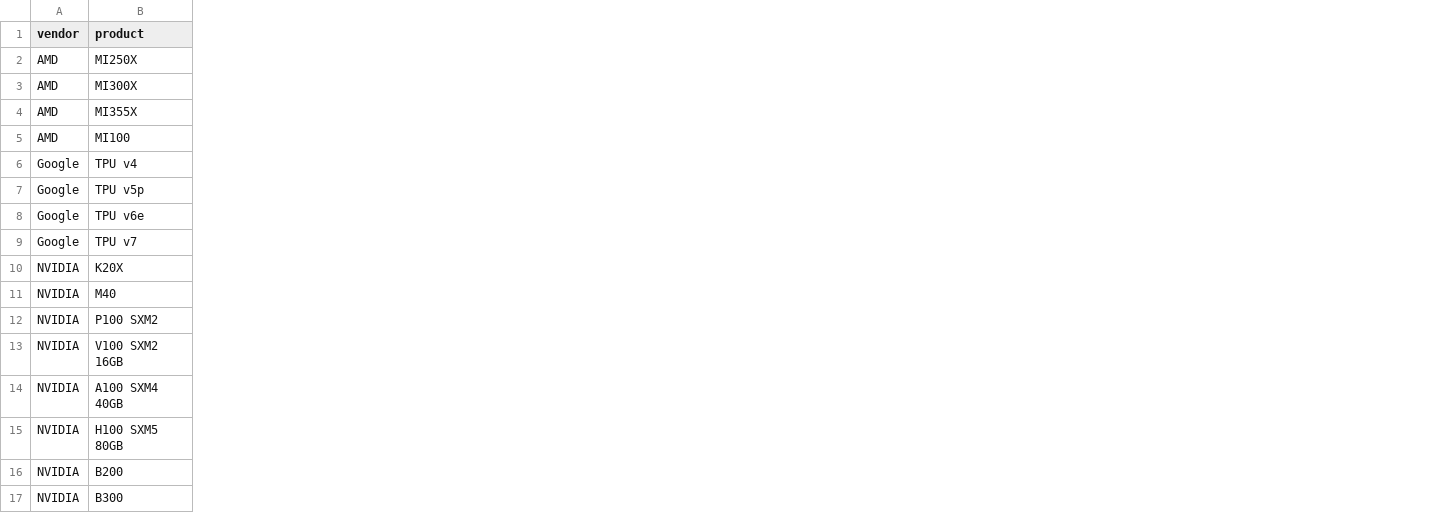
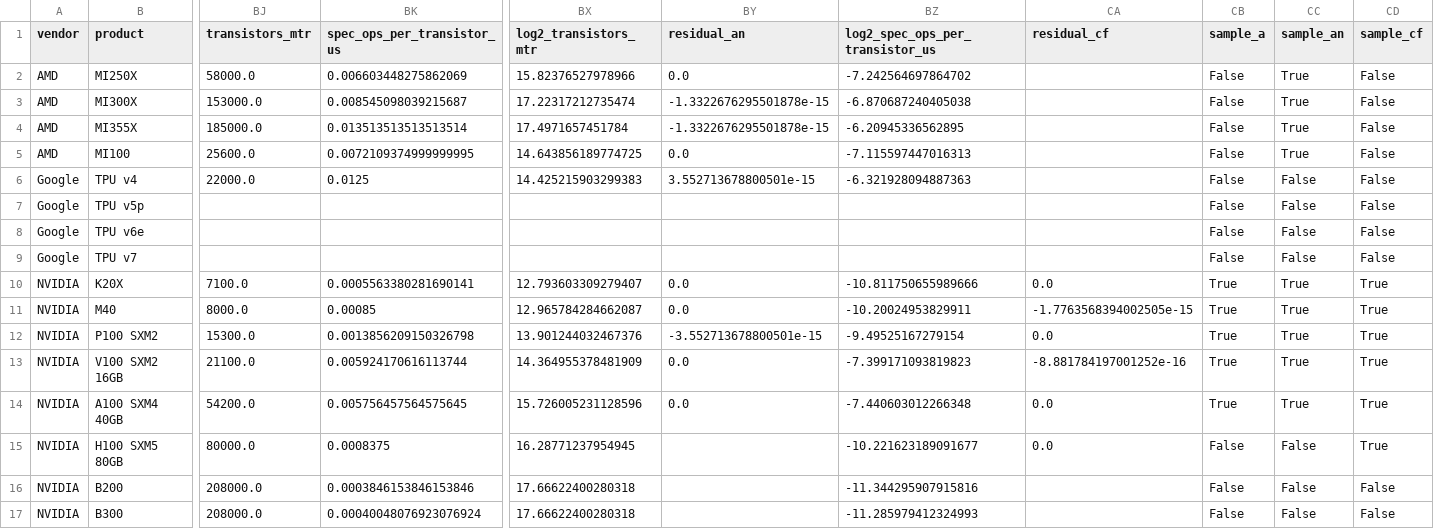
Before and after one commit to thanatchon36/chipledger, a CSV file: results/derived.csv, drawn as a sheet; only a part is shown, gaps mark what is left out; the diff names each change by its address in the sheet, - before the commit and + after, or states it on an @@ line.

```diff
--- a/results/derived.csv
+++ b/results/derived.csv
+column BJ (transistors_mtr), rows 2-17: 58000.0 | 153000.0 | 185000.0 | 25600.0 | 22000.0 |  |  |  | 7100.0 | 8000.0 | 15300.0 | 21100.0 | 54200.0 | 80000.0 | 208000.0 | 208000.0
+column BK (spec_ops_per_transistor_us), rows 2-17: 0.006603448275862069 | 0.008545098039215687 | 0.013513513513513514 | 0.0072109374999999995 | 0.0125 |  |  |  | 0.0005563380281690141 | 0.00085 | 0.0013856209150326798 | 0.005924170616113744 | 0.005756457564575645 | 0.0008375 | 0.0003846153846153846 | 0.00040048076923076924
+column BX (log2_transistors_mtr), rows 2-17: 15.82376527978966 | 17.22317212735474 | 17.4971657451784 | 14.643856189774725 | 14.425215903299383 |  |  |  | 12.793603309279407 | 12.965784284662087 | 13.901244032467376 | 14.364955378481909 | 15.726005231128596 | 16.28771237954945 | 17.66622400280318 | 17.66622400280318
+column BY (residual_an), rows 2-14: 0.0 | -1.3322676295501878e-15 | -1.3322676295501878e-15 | 0.0 | 3.552713678800501e-15 |  |  |  | 0.0 | 0.0 | -3.552713678800501e-15 | 0.0 | 0.0
+column BZ (log2_spec_ops_per_transistor_us), rows 2-17: -7.242564697864702 | -6.870687240405038 | -6.20945336562895 | -7.115597447016313 | -6.321928094887363 |  |  |  | -10.811750655989666 | -10.20024953829911 | -9.49525167279154 | -7.399171093819823 | -7.440603012266348 | -10.221623189091677 | -11.344295907915816 | -11.285979412324993
+column CA (residual_cf), rows 10-15: 0.0 | -1.7763568394002505e-15 | 0.0 | -8.881784197001252e-16 | 0.0 | 0.0
+column CB (sample_a), rows 2-17: False | False | False | False | False | False | False | False | True | True | True | True | True | False | False | False
+column CC (sample_an), rows 2-17: True | True | True | True | False | False | False | False | True | True | True | True | True | False | False | False
+column CD (sample_cf), rows 2-17: False | False | False | False | False | False | False | False | True | True | True | True | True | True | False | False
```
Also changed, not shown: 8 other files.
